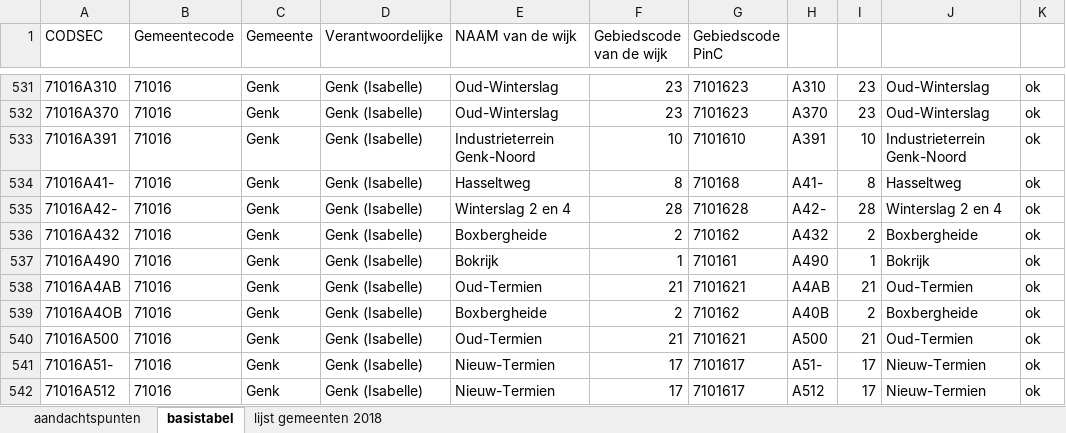
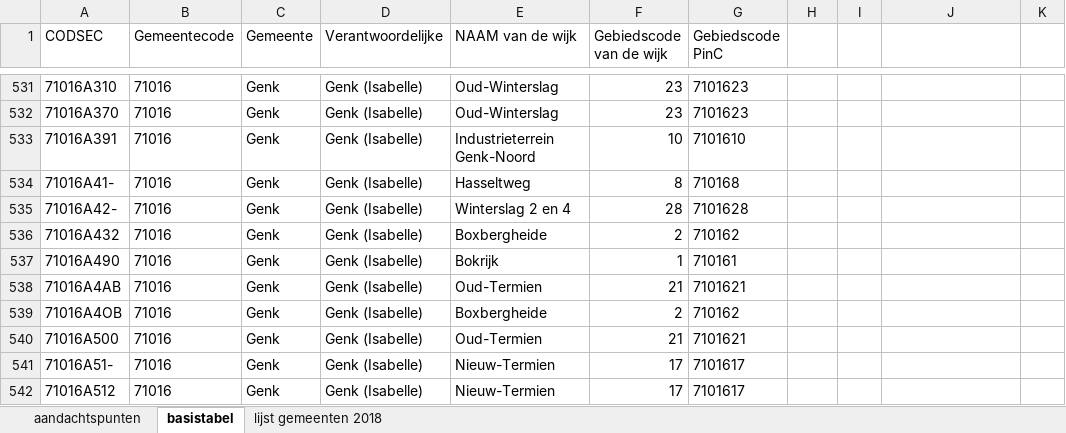
Before and after one commit to provinciesincijfers/gebiedsniveaus, an Excel workbook: gemeente_statsec_wijken/gemeentegedragen_wijken.xlsx, sheet basistabel, drawn as a sheet; only a part is shown, gaps mark what is left out; values as stored, in another font and other column widths than the file's, no borders; the diff covers the shown part only; the diff names each change by its address in the sheet, - before the commit and + after, or states it on an @@ line.

```diff
--- a/gemeente_statsec_wijken/gemeentegedragen_wijken.xlsx (sheet basistabel)
+++ b/gemeente_statsec_wijken/gemeentegedragen_wijken.xlsx (sheet basistabel)
-H531: A310
+H531: (empty)
-I531:I532: 23
+I531:I532: (empty)
-J531:J532: Oud-Winterslag
+J531:J532: (empty)
-K531:K542: ok
+K531:K542: (empty)
-H532: A370
+H532: (empty)
-H533: A391
+H533: (empty)
-I533: 10
+I533: (empty)
-J533: Industrieterrein Genk-Noord
+J533: (empty)
-H534: A41-
+H534: (empty)
-I534: 8
+I534: (empty)
-J534: Hasseltweg
+J534: (empty)
-H535: A42-
+H535: (empty)
-I535: 28
+I535: (empty)
-J535: Winterslag 2 en 4
+J535: (empty)
-H536: A432
+H536: (empty)
-I536: 2
+I536: (empty)
-J536: Boxbergheide
+J536: (empty)
-H537: A490
+H537: (empty)
-I537: 1
+I537: (empty)
-J537: Bokrijk
+J537: (empty)
-H538: A4AB
+H538: (empty)
-I538: 21
+I538: (empty)
-J538: Oud-Termien
+J538: (empty)
-H539: A40B
+H539: (empty)
-I539: 2
+I539: (empty)
-J539: Boxbergheide
+J539: (empty)
-H540: A500
+H540: (empty)
-I540: 21
+I540: (empty)
-J540: Oud-Termien
+J540: (empty)
-H541: A51-
+H541: (empty)
-I541:I542: 17
+I541:I542: (empty)
-J541:J542: Nieuw-Termien
+J541:J542: (empty)
-H542: A512
+H542: (empty)
```
Also changed, not shown: 164 edited cells elsewhere in this sheet, sheet aandachtspunten.
